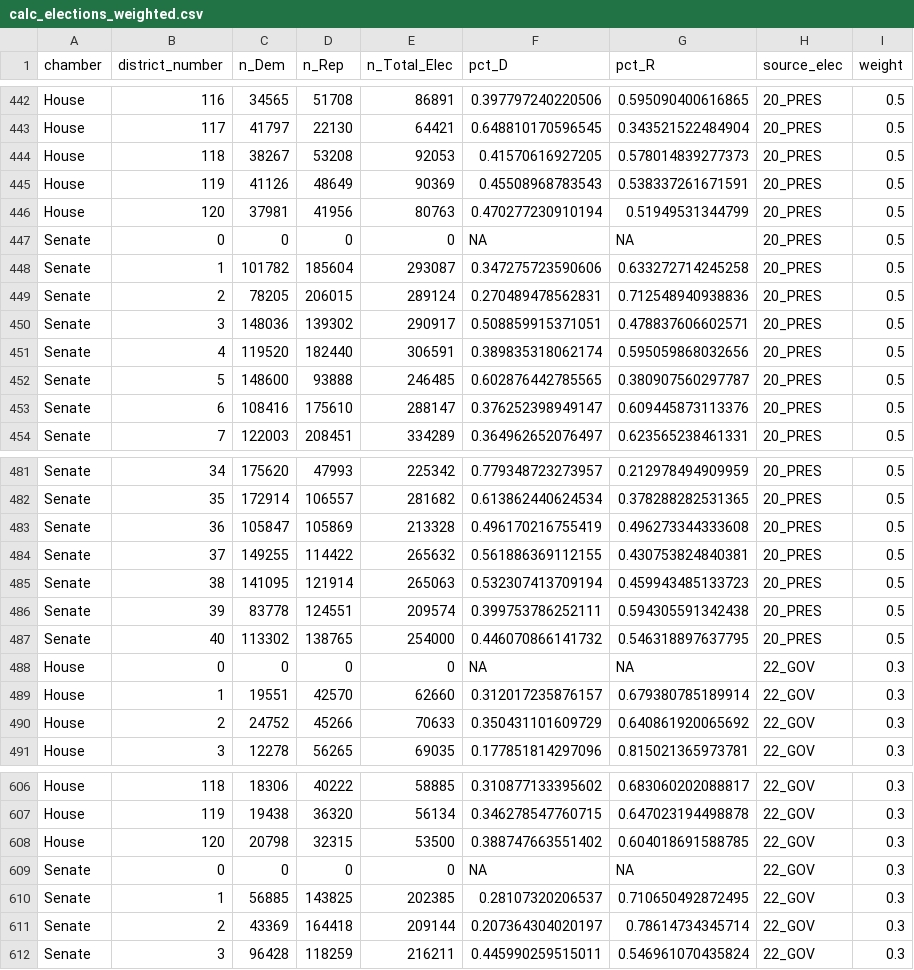
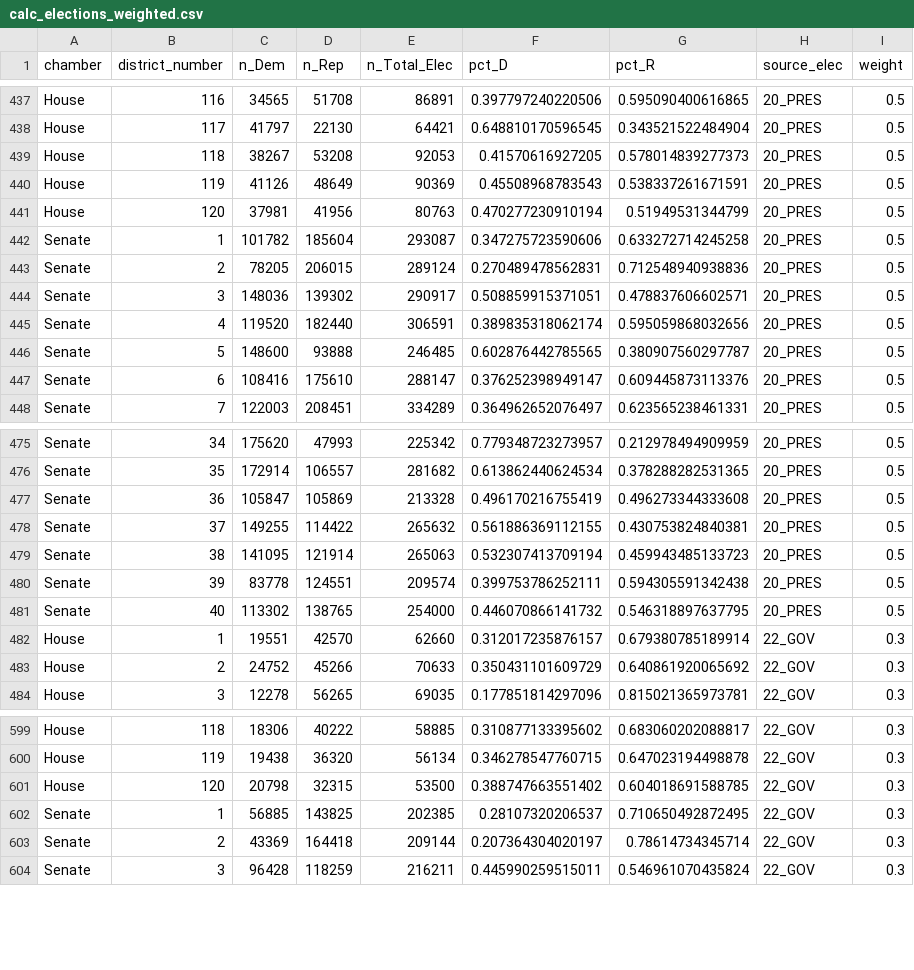
Before and after one commit to reliablerascal/fl-legislation-etl, a CSV file: data-app/calc_elections_weighted.csv, drawn as a sheet; only a part is shown, gaps mark what is left out; the diff covers the shown part only.

```diff
--- a/data-app/calc_elections_weighted.csv
+++ b/data-app/calc_elections_weighted.csv
@@ -446,3 +441,2 @@
 "House",120,37981,41956,80763,0.470277230910194,0.51949531344799,"20_PRES",0.5
-"Senate",0,0,0,0,NA,NA,"20_PRES",0.5
 "Senate",1,101782,185604,293087,0.347275723590606,0.633272714245258,"20_PRES",0.5
@@ -487,3 +481,2 @@
 "Senate",40,113302,138765,254000,0.446070866141732,0.546318897637795,"20_PRES",0.5
-"House",0,0,0,0,NA,NA,"22_GOV",0.3
 "House",1,19551,42570,62660,0.312017235876157,0.679380785189914,"22_GOV",0.3
@@ -608,3 +601,2 @@
 "House",120,20798,32315,53500,0.388747663551402,0.604018691588785,"22_GOV",0.3
-"Senate",0,0,0,0,NA,NA,"22_GOV",0.3
 "Senate",1,56885,143825,202385,0.28107320206537,0.710650492872495,"22_GOV",0.3
```
Also changed, not shown: 5 removed rows elsewhere in this file, data-app/app03_district_context.csv, data-app/qry_districts.csv, 12 other files.
